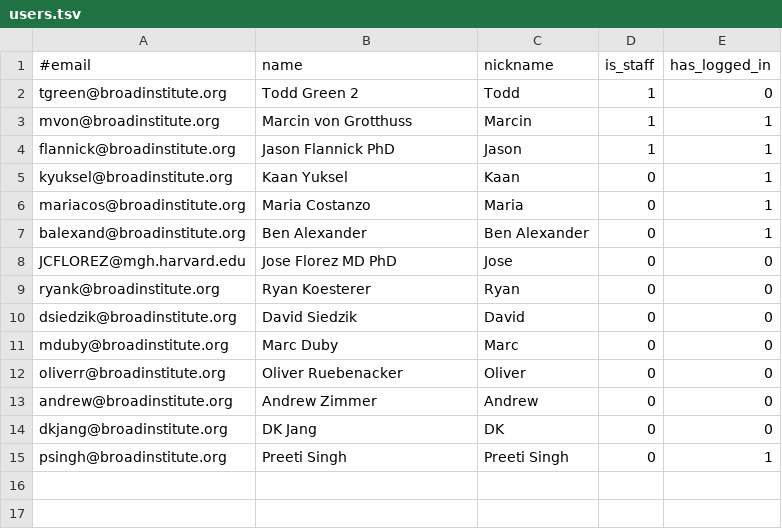
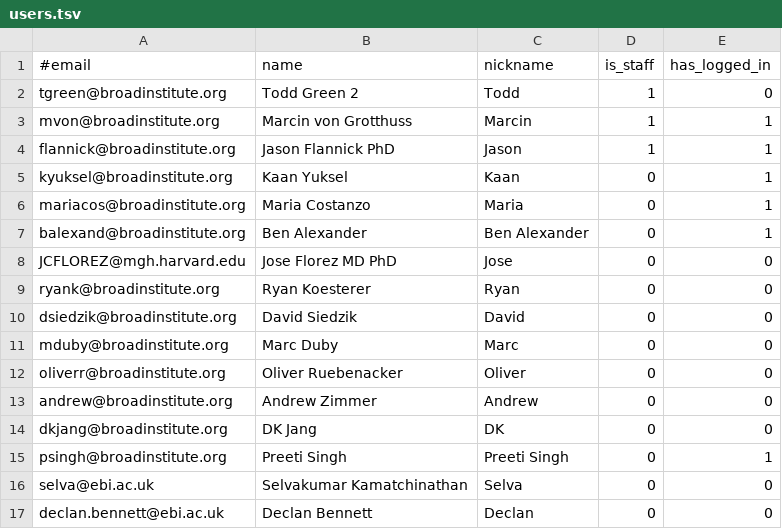
Before and after one commit to broadinstitute/dig-diabetes-portal, a TSV file: web-app/WEB-INF/resources/users.tsv, drawn as a sheet; the diff names each change by its address in the sheet, - before the commit and + after, or states it on an @@ line.

```diff
--- a/web-app/WEB-INF/resources/users.tsv
+++ b/web-app/WEB-INF/resources/users.tsv
+row 16: selva@ebi.ac.uk | Selvakumar Kamatchinathan | Selva | 0 | 0
+row 17: declan.bennett@ebi.ac.uk | Declan Bennett | Declan | 0 | 0
```
Also changed, not shown: 1 other file.
